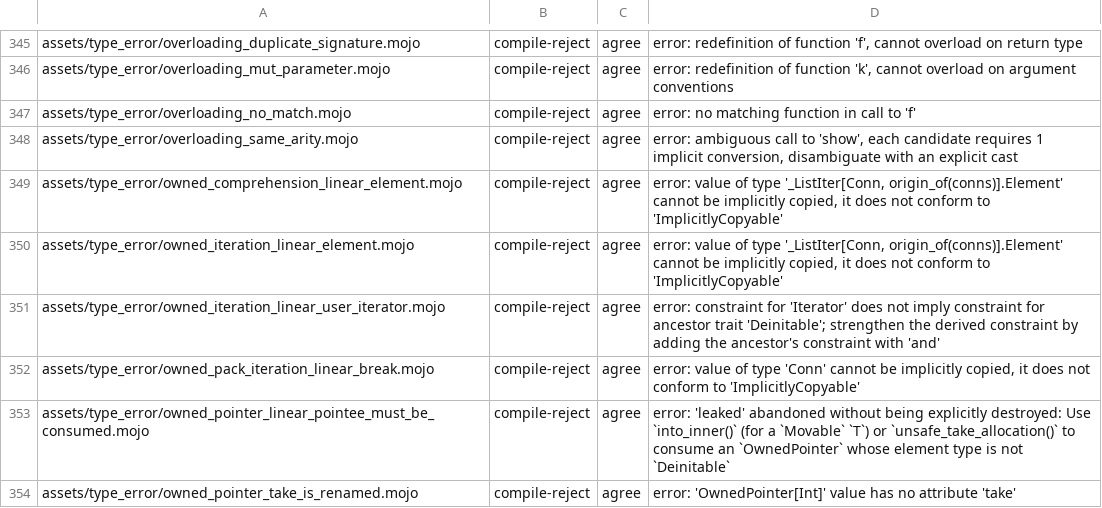
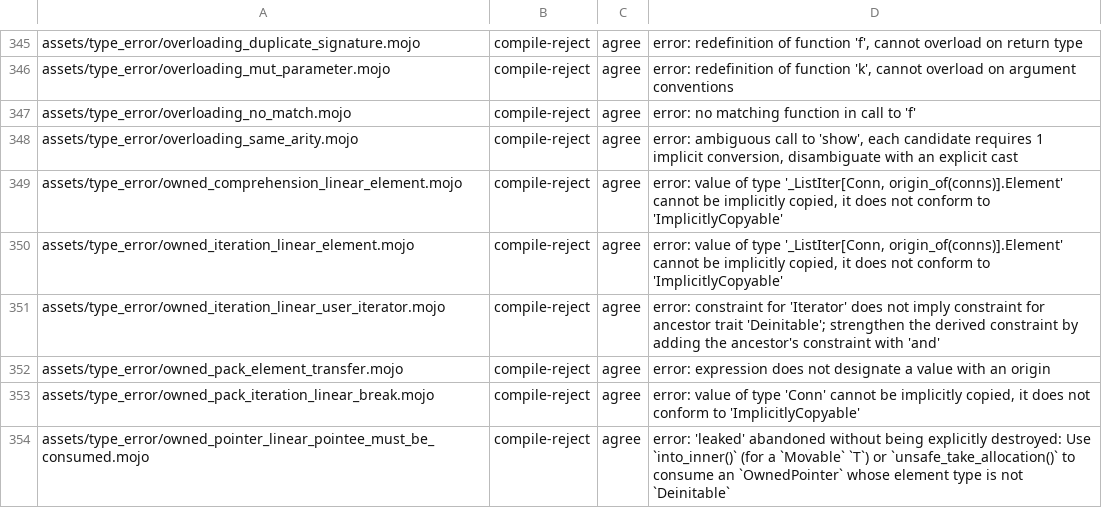
Before and after one commit to bpr/mojito, a TSV file: conformance/assets-mojo-errors.tsv, drawn as a sheet; only a part is shown, gaps mark what is left out; the shorter side is filled out with more unchanged rows.

Commit message:
A pack-keyed `def` with an owned `var` collector is now served by its template like one with a read collector: the body is checked once over the symbolic pack, each element is read in place, and the pack is destroyed last to first after its last element use. Transferring an element out by subscript is rejected, as the pin rejects it, so the owned collector needed no per-iteration ownership form.

```diff
--- a/conformance/assets-mojo-errors.tsv
+++ b/conformance/assets-mojo-errors.tsv
@@ -351,2 +351,3 @@ assets/type_error/owned_iteration_linear_element.mojo	compile-reject	agree	error
 assets/type_error/owned_iteration_linear_user_iterator.mojo	compile-reject	agree	error: constraint for 'Iterator' does not imply constraint for ancestor trait 'Deinitable'; strengthen the derived constraint by adding the ancestor's constraint with 'and'
+assets/type_error/owned_pack_element_transfer.mojo	compile-reject	agree	error: expression does not designate a value with an origin
 assets/type_error/owned_pack_iteration_linear_break.mojo	compile-reject	agree	error: value of type 'Conn' cannot be implicitly copied, it does not conform to 'ImplicitlyCopyable'
```
Also changed, not shown: 7 other files.
